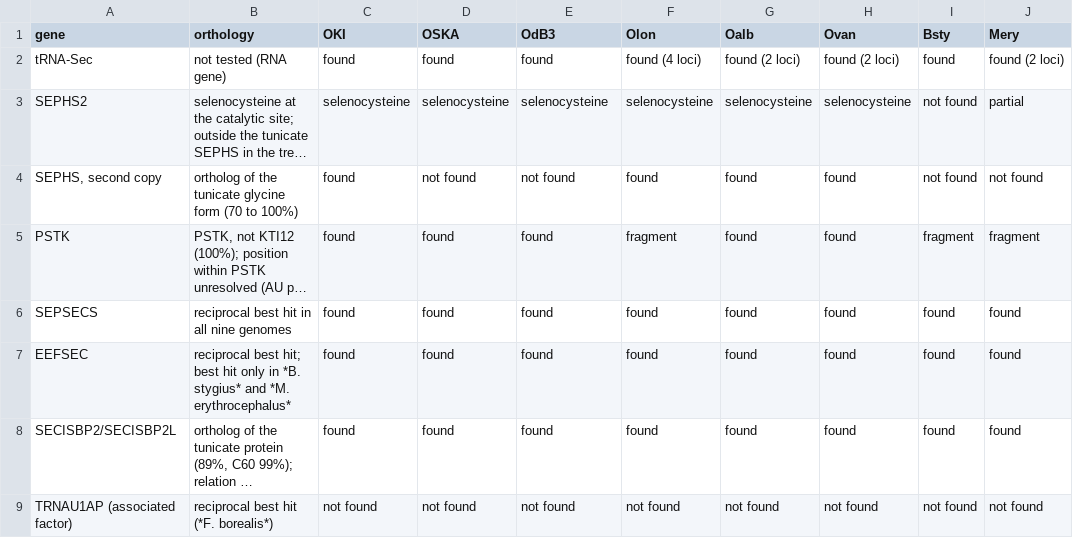
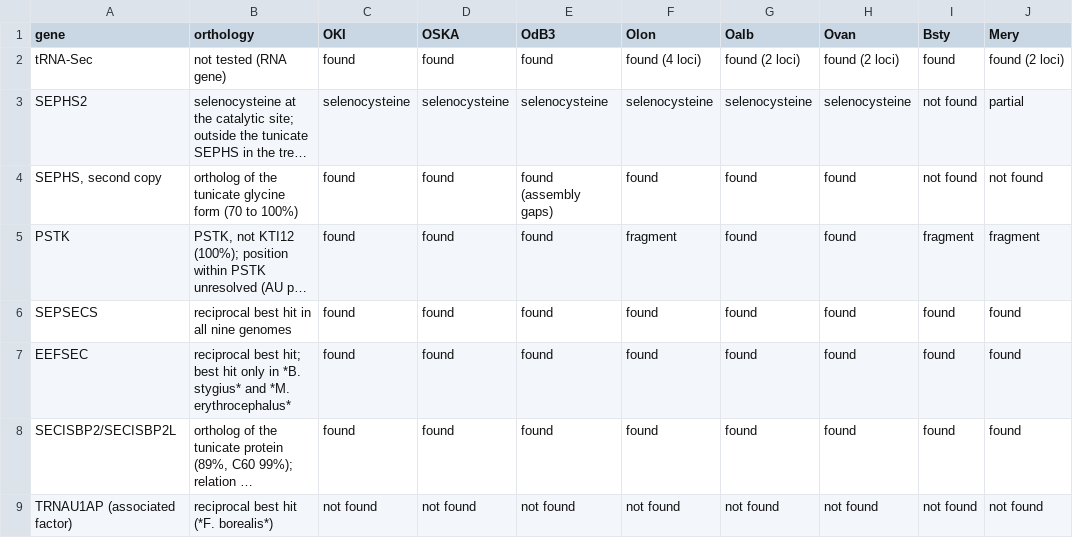
Before and after one commit to oist/LuscombeU_Oikopleura_Selenoproteins, a TSV file: results/tables/stage2_machinery_table.tsv, drawn as a sheet; only a part is shown; long unchanged cells end in …; the diff names each change by its address in the sheet, - before the commit and + after, or states it on an @@ line.

```diff
--- a/results/tables/stage2_machinery_table.tsv
+++ b/results/tables/stage2_machinery_table.tsv
-D4 (OSKA): not found
+D4 (OSKA): found
-E4 (OdB3): not found
+E4 (OdB3): found (assembly gaps)
```
Also changed, not shown: 17 other files.
